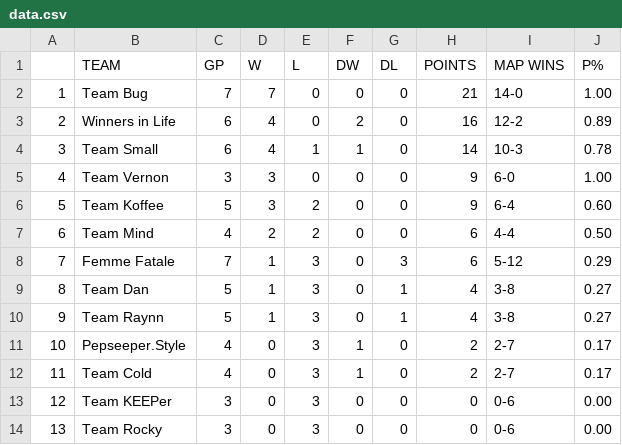
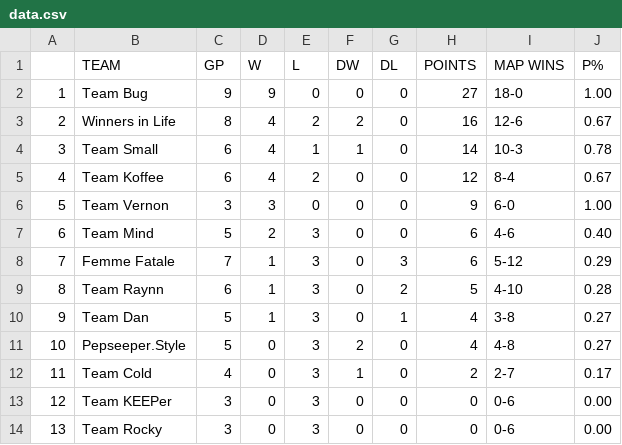
Before and after one commit to Aryss/aryss.github.io, a CSV file: ascup/data.csv, drawn as a sheet.

```diff
--- a/ascup/data.csv
+++ b/ascup/data.csv
@@ -1,12 +1,12 @@
  ,TEAM,GP,W,L,DW,DL,POINTS,MAP WINS,P%
-1,Team Bug,7,7,0,0,0,21,14-0,1.00
-2,Winners in Life,6,4,0,2,0,16,12-2,0.89
+1,Team Bug,9,9,0,0,0,27,18-0,1.00
+2,Winners in Life,8,4,2,2,0,16,12-6,0.67
 3,Team Small,6,4,1,1,0,14,10-3,0.78
-4,Team Vernon,3,3,0,0,0,9,6-0,1.00
-5,Team Koffee,5,3,2,0,0,9,6-4,0.60
-6,Team Mind,4,2,2,0,0,6,4-4,0.50
+4,Team Koffee,6,4,2,0,0,12,8-4,0.67
+5,Team Vernon,3,3,0,0,0,9,6-0,1.00
+6,Team Mind,5,2,3,0,0,6,4-6,0.40
 7,Femme Fatale,7,1,3,0,3,6,5-12,0.29
-8,Team Dan,5,1,3,0,1,4,3-8,0.27
-9,Team Raynn,5,1,3,0,1,4,3-8,0.27
-10,Pepseeper.Style,4,0,3,1,0,2,2-7,0.17
+8,Team Raynn,6,1,3,0,2,5,4-10,0.28
+9,Team Dan,5,1,3,0,1,4,3-8,0.27
+10,Pepseeper.Style,5,0,3,2,0,4,4-8,0.27
 11,Team Cold,4,0,3,1,0,2,2-7,0.17
```
Also changed, not shown: ascup/data_ru.csv.
